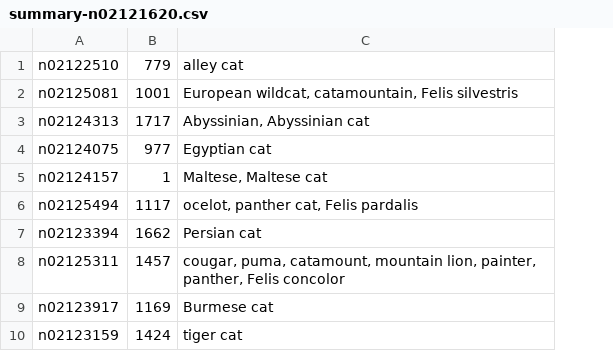
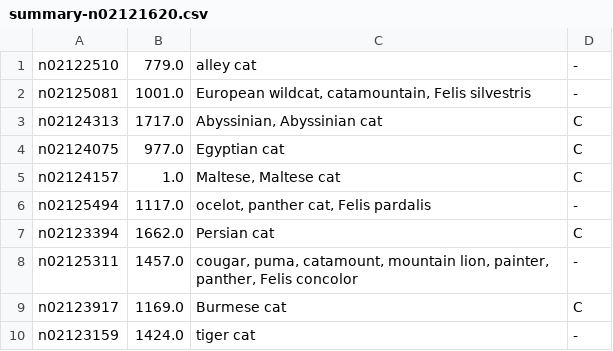
Before and after one commit to haoxi911/imagenet_utils, a CSV file: synsets/cats/summary-n02121620.csv, drawn as a sheet; only a part is shown; removed rows and columns are numbered as before the commit, all else as after; the diff names each change by its address in the sheet, - before the commit and + after, or states it on an @@ line.

```diff
--- a/synsets/cats/summary-n02121620.csv
+++ b/synsets/cats/summary-n02121620.csv
-column B, rows 1-10: 779 | 1001 | 1717 | 977 | 1 | 1117 | 1662 | 1457 | 1169 | 1424
+column B, rows 1-10: 779.0 | 1001.0 | 1717.0 | 977.0 | 1.0 | 1117.0 | 1662.0 | 1457.0 | 1169.0 | 1424.0
+column D, rows 1-10: - | - | C | C | C | - | C | - | C | -
```
Also changed, not shown: synsets/fish/summary-n02512053.csv, synsets/goats/summary-n02411705.csv, 8 other files.
